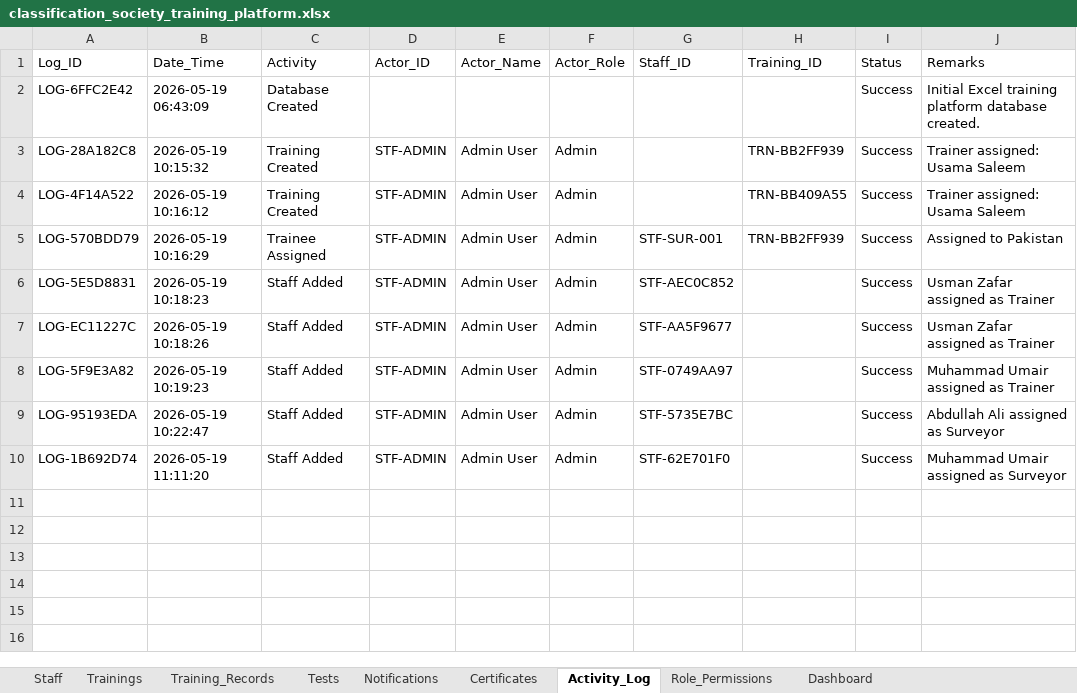
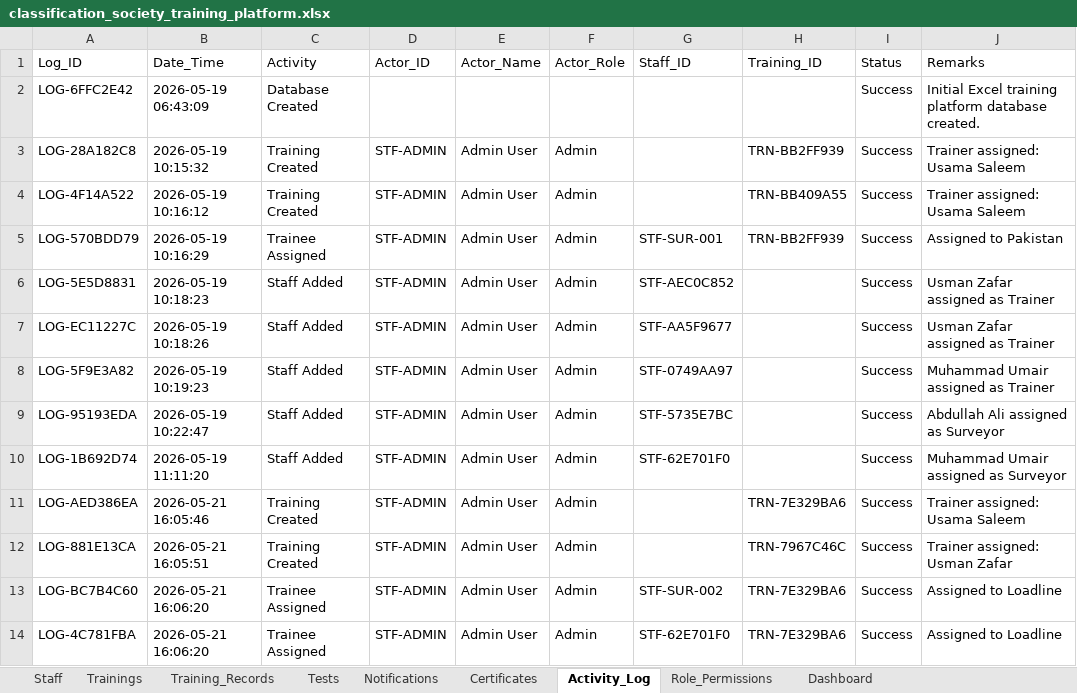
Before and after one commit to usama274/gdp-dashboard, an Excel workbook: classification_society_training_platform.xlsx, sheet Activity_Log, drawn as a sheet; values as stored, in another font and other column widths than the file's, no borders; the diff names each change by its address in the sheet, - before the commit and + after, or states it on an @@ line.

```diff
--- a/classification_society_training_platform.xlsx (sheet Activity_Log)
+++ b/classification_society_training_platform.xlsx (sheet Activity_Log)
+row 11: LOG-AED386EA | 2026-05-21 16:05:46 | Training Created | STF-ADMIN | Admin User | Admin |  | TRN-7E329BA6 | Success | Trainer assigned: Usama Saleem
+row 12: LOG-881E13CA | 2026-05-21 16:05:51 | Training Created | STF-ADMIN | Admin User | Admin |  | TRN-7967C46C | Success | Trainer assigned: Usman Zafar
+row 13: LOG-BC7B4C60 | 2026-05-21 16:06:20 | Trainee Assigned | STF-ADMIN | Admin User | Admin | STF-SUR-002 | TRN-7E329BA6 | Success | Assigned to Loadline
+row 14: LOG-4C781FBA | 2026-05-21 16:06:20 | Trainee Assigned | STF-ADMIN | Admin User | Admin | STF-62E701F0 | TRN-7E329BA6 | Success | Assigned to Loadline
```
Also changed, not shown: sheet Training_Records, sheet Trainings, sheet Dashboard, hrdm_training_database.xlsx, 4 other files.
